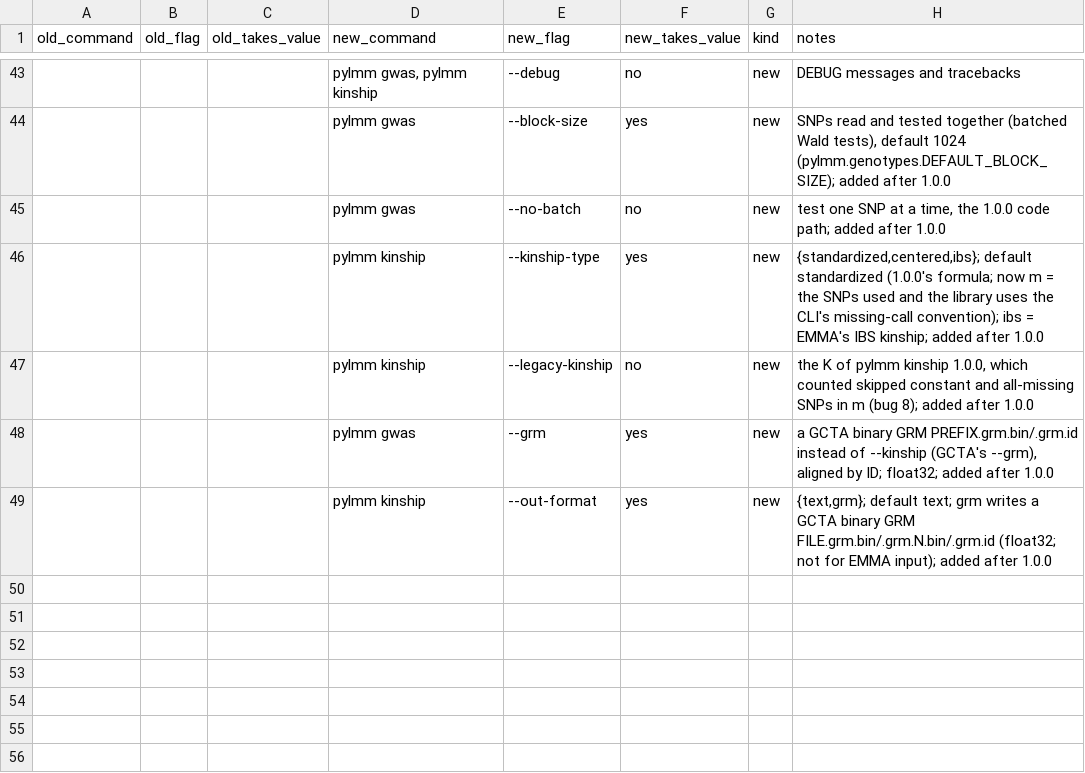
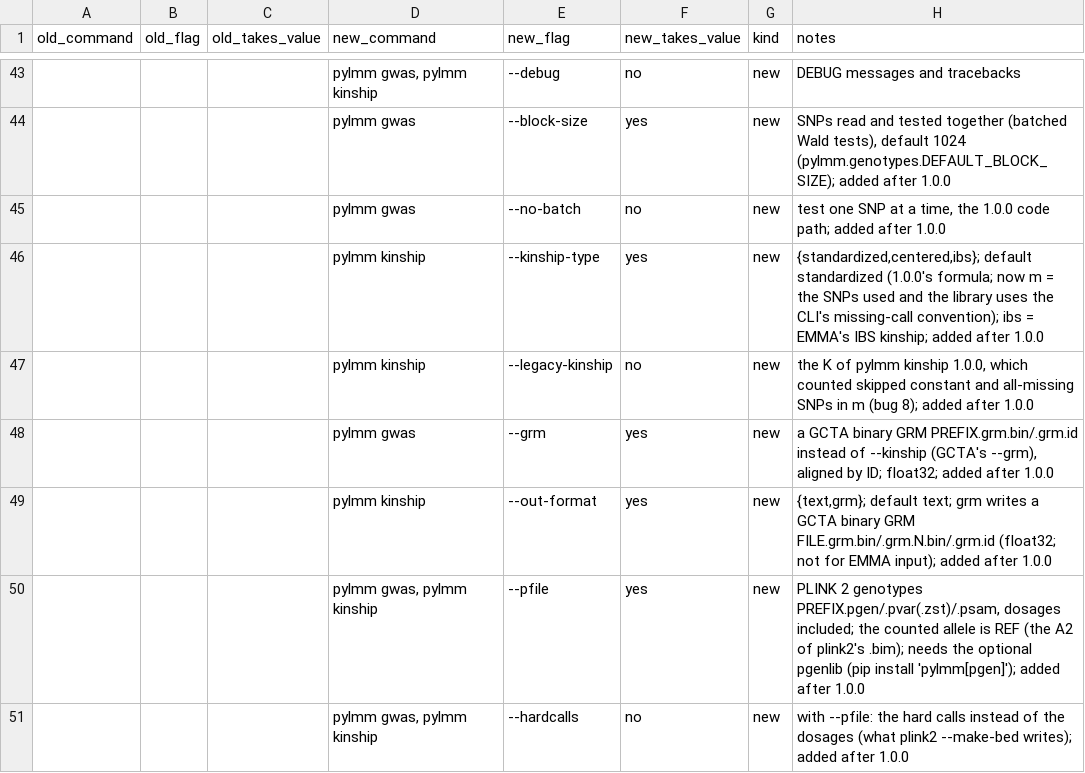
Before and after one commit to nickFurlotte/pylmm, a CSV file: docs/migration/cli-map.csv, drawn as a sheet; only a part is shown, gaps mark what is left out; the diff names each change by its address in the sheet, - before the commit and + after, or states it on an @@ line.

```diff
--- a/docs/migration/cli-map.csv
+++ b/docs/migration/cli-map.csv
+row 50:  |  |  | pylmm gwas, pylmm kinship | --pfile | yes | new | PLINK 2 genotypes PREFIX.pgen/.pvar(.zst)/.psam, dosages included; the counted allele is REF (the A2 of plink2's .bim); needs the optional pgenlib (pip install 'pylmm[pgen]'); added after 1.0.0
+row 51:  |  |  | pylmm gwas, pylmm kinship | --hardcalls | no | new | with --pfile: the hard calls instead of the dosages (what plink2 --make-bed writes); added after 1.0.0
```
Also changed, not shown: 3 other files.
